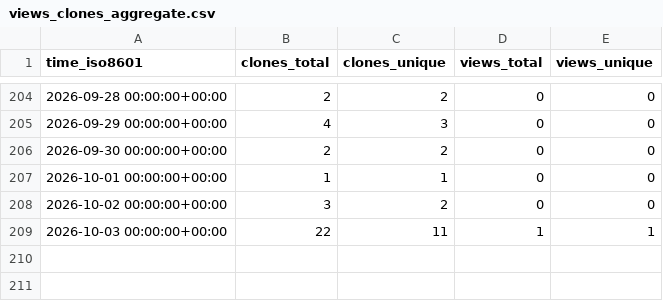
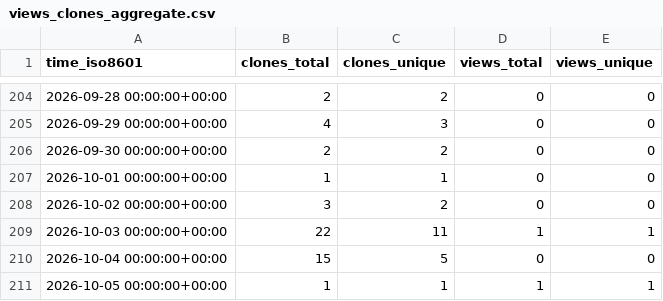
Before and after one commit to TheBinaryBjorn/smart-ac-controller, a CSV file: TheBinaryBjorn/smart-ac-controller/ghrs-data/views_clones_aggregate.csv, drawn as a sheet; only a part is shown, gaps mark what is left out; the diff names each change by its address in the sheet, - before the commit and + after, or states it on an @@ line.

```diff
--- a/TheBinaryBjorn/smart-ac-controller/ghrs-data/views_clones_aggregate.csv
+++ b/TheBinaryBjorn/smart-ac-controller/ghrs-data/views_clones_aggregate.csv
+row 210: 2026-10-04 00:00:00+00:00 | 15 | 5 | 0 | 0
+row 211: 2026-10-05 00:00:00+00:00 | 1 | 1 | 1 | 1
```
Also changed, not shown: 1 other file.
